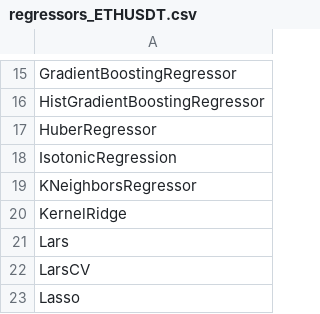
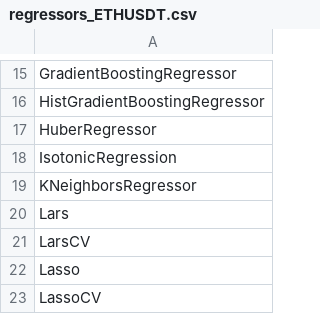
Before and after one commit to w3dip/otus-ml-finance-bot, a CSV file: regressors_ETHUSDT.csv, drawn as a sheet; only a part is shown, gaps mark what is left out; the shorter side is filled out with more unchanged rows.

```diff
--- a/regressors_ETHUSDT.csv
+++ b/regressors_ETHUSDT.csv
@@ -19,3 +19,2 @@ IsotonicRegression
 KNeighborsRegressor
-KernelRidge
 Lars
```
Also changed, not shown: 28 other files.
